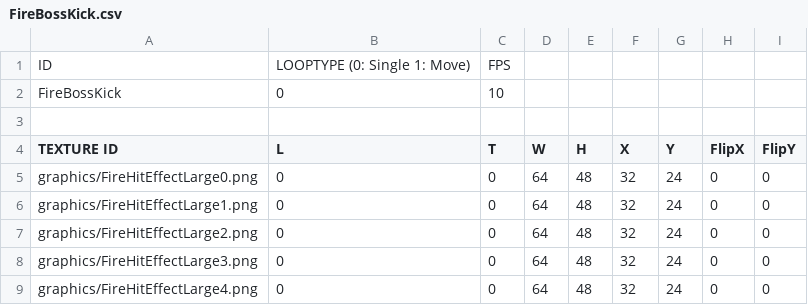
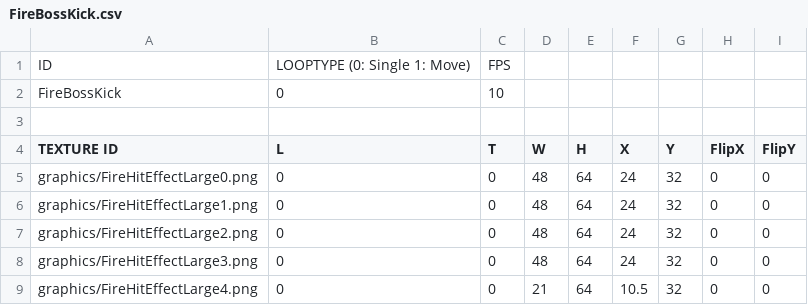
Before and after one commit to MinWooPark98/SFML_TeamProject, a CSV file: WizardOfLegend/WizardOfLegend-bin/animations/fireBossAnimation/FireBossKick.csv, drawn as a sheet.

```diff
--- a/WizardOfLegend/WizardOfLegend-bin/animations/fireBossAnimation/FireBossKick.csv
+++ b/WizardOfLegend/WizardOfLegend-bin/animations/fireBossAnimation/FireBossKick.csv
@@ -4,6 +4,6 @@ FireBossKick,0,10,,,,,,
 TEXTURE ID,L,T,W,H,X,Y,FlipX,FlipY
-graphics/FireHitEffectLarge0.png,0,0,64,48,32,24,0,0
-graphics/FireHitEffectLarge1.png,0,0,64,48,32,24,0,0
-graphics/FireHitEffectLarge2.png,0,0,64,48,32,24,0,0
-graphics/FireHitEffectLarge3.png,0,0,64,48,32,24,0,0
-graphics/FireHitEffectLarge4.png,0,0,64,48,32,24,0,0
+graphics/FireHitEffectLarge0.png,0,0,48,64,24,32,0,0
+graphics/FireHitEffectLarge1.png,0,0,48,64,24,32,0,0
+graphics/FireHitEffectLarge2.png,0,0,48,64,24,32,0,0
+graphics/FireHitEffectLarge3.png,0,0,48,64,24,32,0,0
+graphics/FireHitEffectLarge4.png,0,0,21,64,10.5,32,0,0
```
Also changed, not shown: WizardOfLegend/WizardOfLegend-bin/tables/SavedData.csv, WizardOfLegend/WizardOfLegend-bin/tables/SkillSetLocked.csv, 2 other files.
